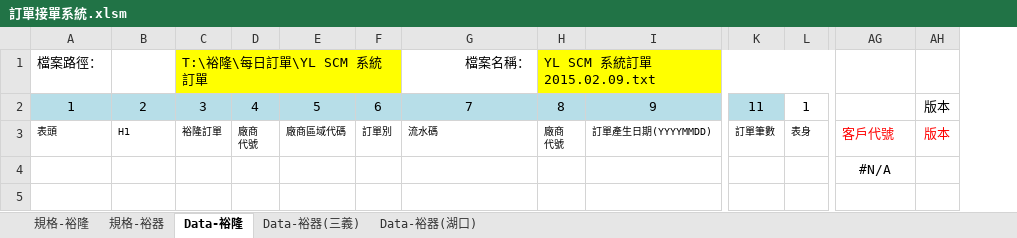
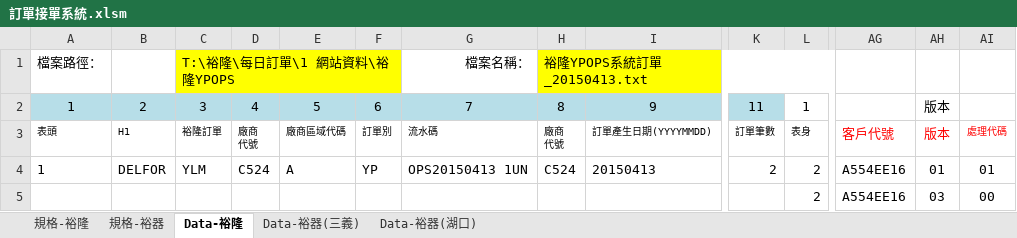
Before and after one commit to PertonChang/YuLong, an Excel workbook: 訂單/訂單接單系統.xlsm, sheet Data-裕隆, drawn as a sheet; only a part is shown, gaps mark what is left out; values as stored, in another font and other column widths than the file's, no borders; charts and pictures not drawn; removed rows and columns are numbered as before the commit, all else as after; rows hold the shown columns only; the diff names each change by its address in the sheet, - before the commit and + after, or states it on an @@ line.

Commit message:
訂單

```diff
--- a/訂單/訂單接單系統.xlsm (sheet Data-裕隆)
+++ b/訂單/訂單接單系統.xlsm (sheet Data-裕隆)
+column AI, row 3: 處理代碼
-C1: T:\裕隆\每日訂單\YL SCM 系統訂單
+C1: T:\裕隆\每日訂單\1 網站資料\裕隆YPOPS
-H1: YL SCM 系統訂單2015.02.09.txt
+H1: 裕隆YPOPS系統訂單_20150413.txt
-row 4:  |  |  |  |  |  |  |  |  |  |  | #N/A
+row 4: 1 | DELFOR | YLM | C524 | A | YP | OPS20150413 1UN | C524 | 20150413 | 2 | 2 | A554EE16 | 01 | 01
+row 5:  |  |  |  |  |  |  |  |  |  | 2 | A554EE16 | 03 | 00
```
